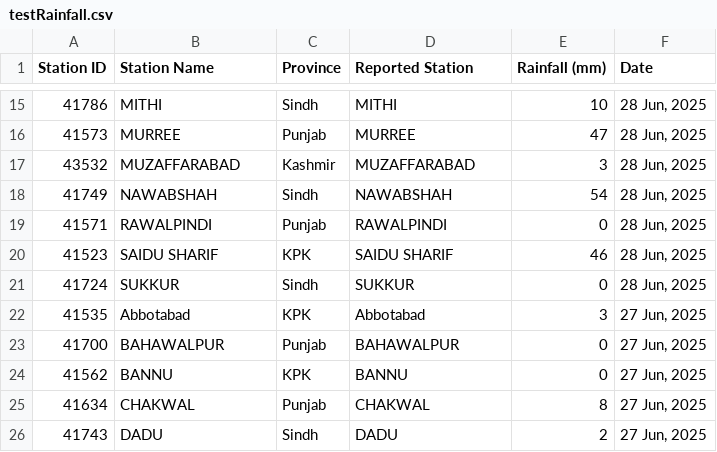
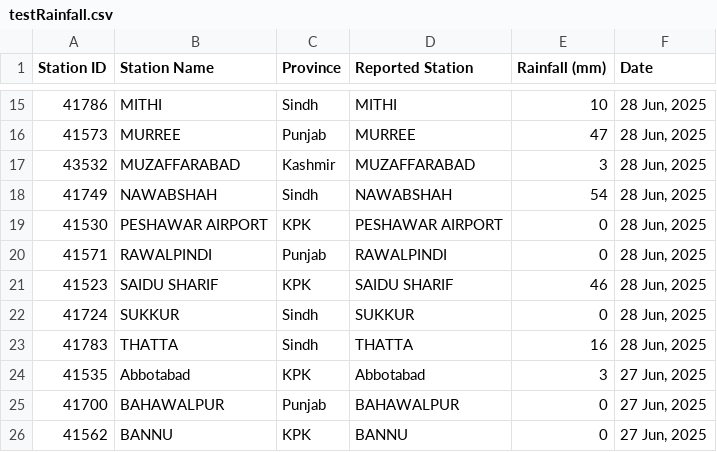
Before and after one commit to muhammadshah10/pakistan-rainfall-scraper, a CSV file: testRainfall.csv, drawn as a sheet; only a part is shown, gaps mark what is left out; the shorter side is filled out with more unchanged rows; the diff names each change by its address in the sheet, - before the commit and + after, or states it on an @@ line.

```diff
--- a/testRainfall.csv
+++ b/testRainfall.csv
+row 19: 41530 | PESHAWAR AIRPORT | KPK | PESHAWAR AIRPORT | 0 | 28 Jun, 2025
+row 23: 41783 | THATTA | Sindh | THATTA | 16 | 28 Jun, 2025
```
